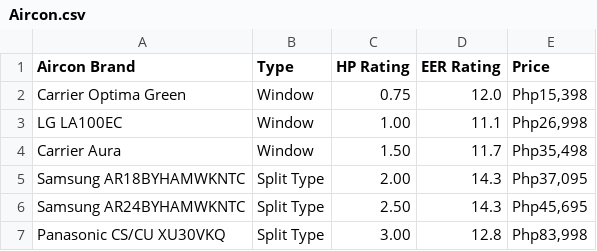
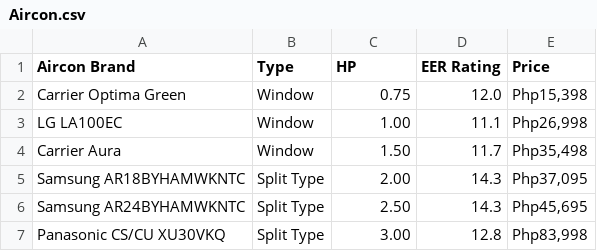
Before and after one commit to torbel/heatload, a CSV file: Aircon.csv, drawn as a sheet.

Commit message:
Update Aircon.csv

```diff
--- a/Aircon.csv
+++ b/Aircon.csv
@@ -1,2 +1,2 @@
-Aircon Brand,Type,HP Rating,EER Rating,Price
+Aircon Brand,Type,HP,EER Rating,Price
 Carrier Optima Green,Window,0.75,12.0,"Php15,398"
```
